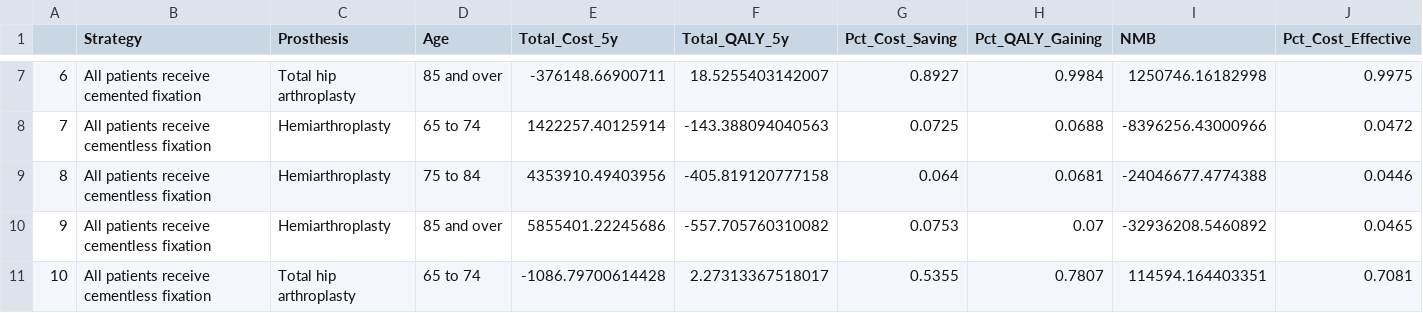
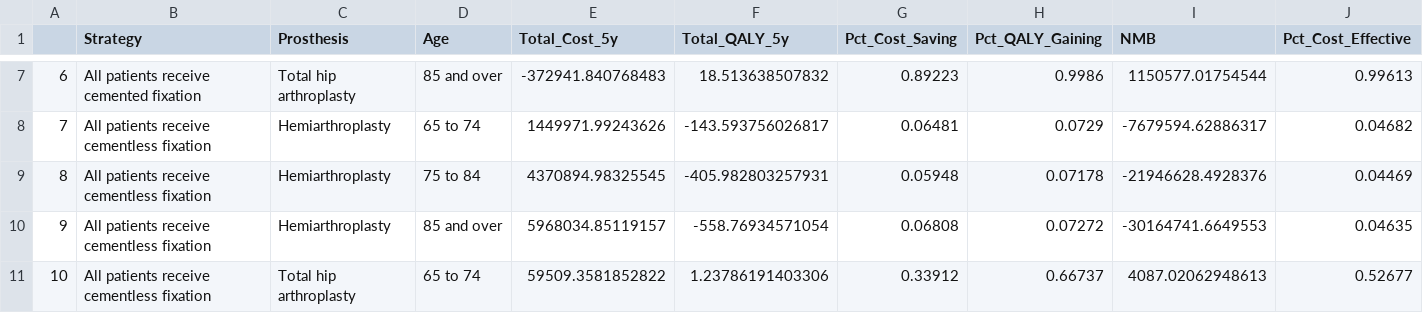
Before and after one commit to robinblythe/US_fixation_method, a CSV file: full_model.csv, drawn as a sheet; only a part is shown, gaps mark what is left out; the diff covers the shown part only.

```diff
--- a/full_model.csv
+++ b/full_model.csv
@@ -7,5 +7,5 @@
-"6","All patients receive cemented fixation","Total hip arthroplasty","85 and over",-376148.66900711,18.5255403142007,0.8927,0.9984,1250746.16182998,0.9975
-"7","All patients receive cementless fixation","Hemiarthroplasty","65 to 74",1422257.40125914,-143.388094040563,0.0725,0.0688,-8396256.43000966,0.0472
-"8","All patients receive cementless fixation","Hemiarthroplasty","75 to 84",4353910.49403956,-405.819120777158,0.064,0.0681,-24046677.4774388,0.0446
-"9","All patients receive cementless fixation","Hemiarthroplasty","85 and over",5855401.22245686,-557.705760310082,0.0753,0.07,-32936208.5460892,0.0465
-"10","All patients receive cementless fixation","Total hip arthroplasty","65 to 74",-1086.79700614428,2.27313367518017,0.5355,0.7807,114594.164403351,0.7081
+"6","All patients receive cemented fixation","Total hip arthroplasty","85 and over",-372941.840768483,18.513638507832,0.89223,0.9986,1150577.01754544,0.99613
+"7","All patients receive cementless fixation","Hemiarthroplasty","65 to 74",1449971.99243626,-143.593756026817,0.06481,0.0729,-7679594.62886317,0.04682
+"8","All patients receive cementless fixation","Hemiarthroplasty","75 to 84",4370894.98325545,-405.982803257931,0.05948,0.07178,-21946628.4928376,0.04469
+"9","All patients receive cementless fixation","Hemiarthroplasty","85 and over",5968034.85119157,-558.76934571054,0.06808,0.07272,-30164741.6649553,0.04635
+"10","All patients receive cementless fixation","Total hip arthroplasty","65 to 74",59509.3581852822,1.23786191403306,0.33912,0.66737,4087.02062948613,0.52677
```
Also changed, not shown: 42 edited cells elsewhere in this file, 4 other files.
